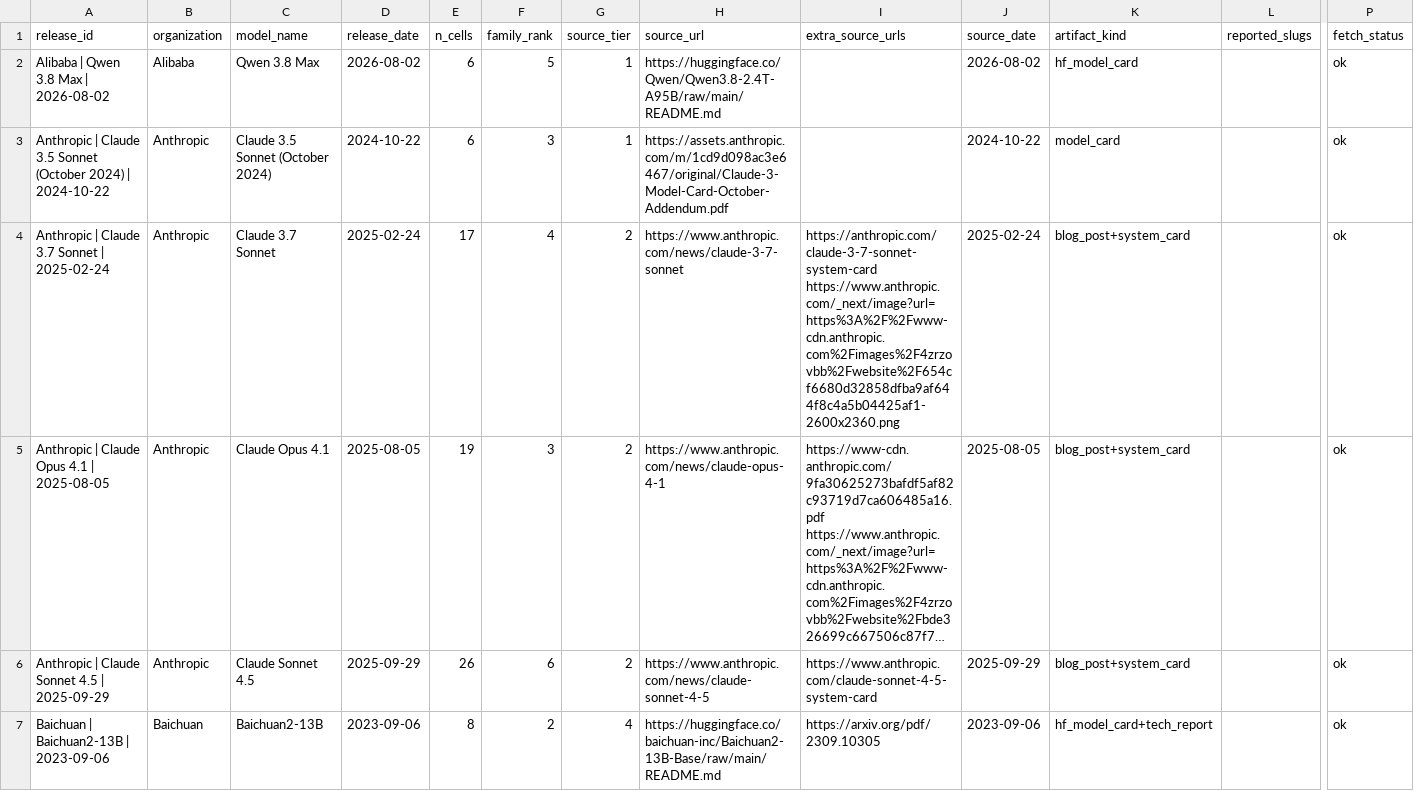
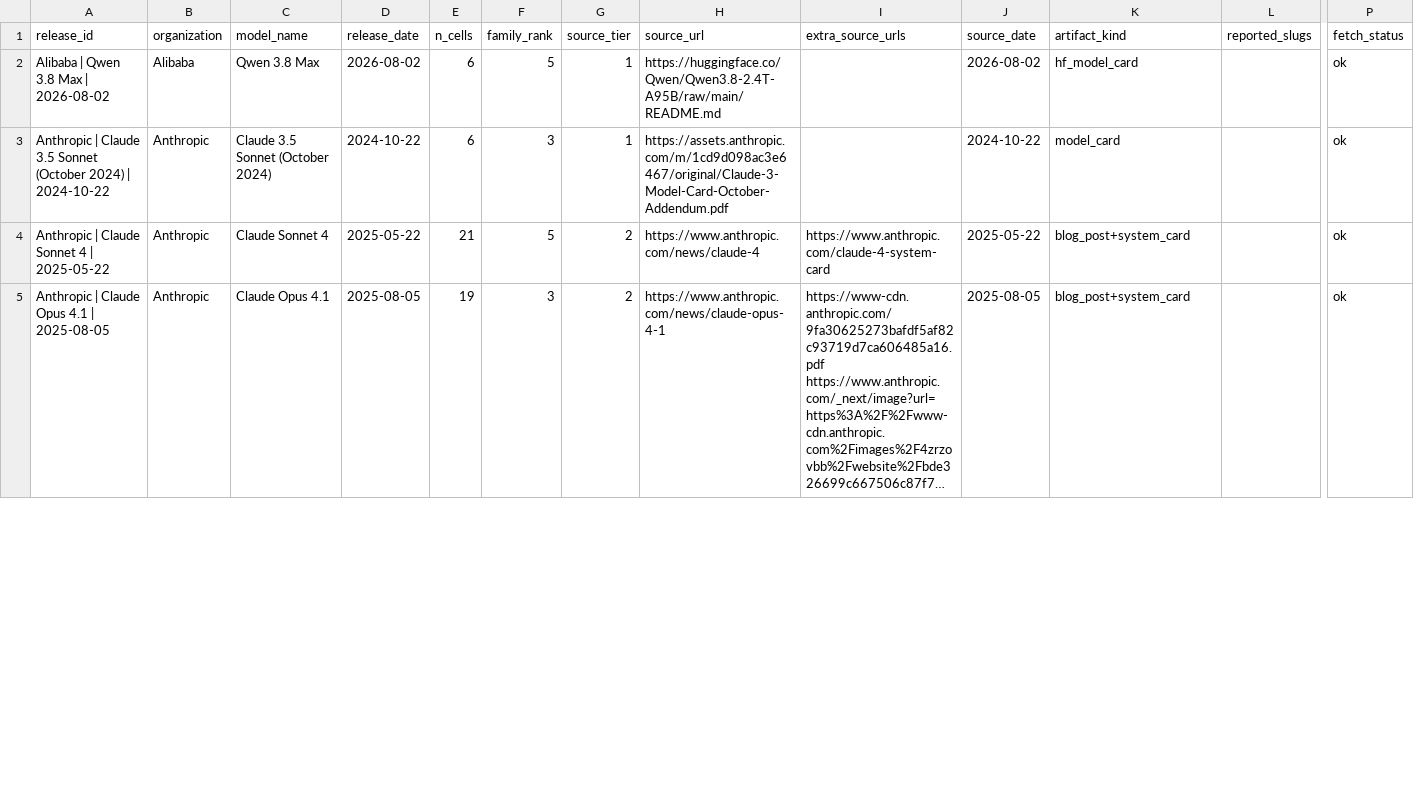
Before and after one commit to human-vc/benchmark-disclosure, a CSV file: data/artifacts_second_coder.csv, drawn as a sheet; only a part is shown, gaps mark what is left out; long unchanged cells end in …; removed rows and columns are numbered as before the commit, all else as after; rows hold the shown columns only; the diff covers the shown part only; the diff names each change by its address in the sheet, - before the commit and + after, or states it on an @@ line.

Commit message:
stratify the reliability draw on the provider, and hold out what the note leaked
Two defects in the draw, both of which would have been invisible in the kappa.

Epoch's Organization field is not one value per provider. It carries "Google"
and "Google DeepMind" separately and "Google DeepMind,Google" as a third,
and "Z.ai (Zhipu AI),Tsinghua University" alongside plain "Z.ai (Zhipu AI)".
Grouping on it split one provider across three strata, so the 17 strata were
really 14 providers -- which inflated the draw to 27% and defeated the point of
stratifying, since "every provider's artifact style gets checked" was being
satisfied by a fragment of a provider rather than by the provider. Grouping on
the release_id prefix, the key the rest of the pipeline already uses.

Fourteen readable releases have their coding outcome stated in the private
handoff note the second coder has read -- what the artifact reports, what it
drops against which predecessor. Drawing those measures recall, not reading.
Held out by name with the reason, since an undocumented exclusion makes the
sample non-random without saying so. The line is what the note states, not what
it mentions: releases named only as search history or as URL slugs stay in.

Baichuan has exactly one readable release and it is held out, so the sample now
covers 13 providers rather than 14. That is a real loss and is printed.

The draw lands at 20 releases, 20% of the 100 readable, which is what the
protocol says. It was 27% before, and update.md attributed that to the max(1,
...) floor alone; the floor is only part of it.

--redraw refuses to overwrite a sheet with filled rows.

```diff
--- a/data/artifacts_second_coder.csv
+++ b/data/artifacts_second_coder.csv
-A4 (release_id): Anthropic | Claude 3.7 Sonnet | 2025-02-24
+A4 (release_id): Anthropic | Claude Sonnet 4 | 2025-05-22
-C4 (model_name): Claude 3.7 Sonnet
+C4 (model_name): Claude Sonnet 4
-D4 (release_date): 2025-02-24
+D4 (release_date): 2025-05-22
-E4 (n_cells): 17
+E4 (n_cells): 21
-F4 (family_rank): 4
+F4 (family_rank): 5
-H4 (source_url): https://www.anthropic.com/news/claude-3-7-sonnet
+H4 (source_url): https://www.anthropic.com/news/claude-4
-I4 (extra_source_urls): https://anthropic.com/claude-3-7-sonnet-system-card https://www.anthropic.com/_next/image?url=https%3A%2F%2Fwww-cdn.anthropic.com%2Fimages%2F4zrzovbb%2Fwebsite%2F654cf6680d32858dfba9af644f8c4a5b04425af1-2600x2360.png
+I4 (extra_source_urls): https://www.anthropic.com/claude-4-system-card
-J4 (source_date): 2025-02-24
+J4 (source_date): 2025-05-22
-row 6: Anthropic | Claude Sonnet 4.5 | 2025-09-29 | Anthropic | Claude Sonnet 4.5 | 2025-09-29 | 26 | 6 | 2 | https://www.anthropic.com/news/claude-sonnet-4-5 | https://www.anthropic.com/claude-sonnet-4-5-system-card | 2025-09-29 | blog_post+system_card |  | ok
-row 7: Baichuan | Baichuan2-13B | 2023-09-06 | Baichuan | Baichuan2-13B | 2023-09-06 | 8 | 2 | 4 | https://huggingface.co/baichuan-inc/Baichuan2-13B-Base/raw/main/README.md | https://arxiv.org/pdf/2309.10305 | 2023-09-06 | hf_model_card+tech_report |  | ok
```
Also changed, not shown: 3 added rows, 7 removed rows and 54 edited cells elsewhere in this file, 1 other file.
